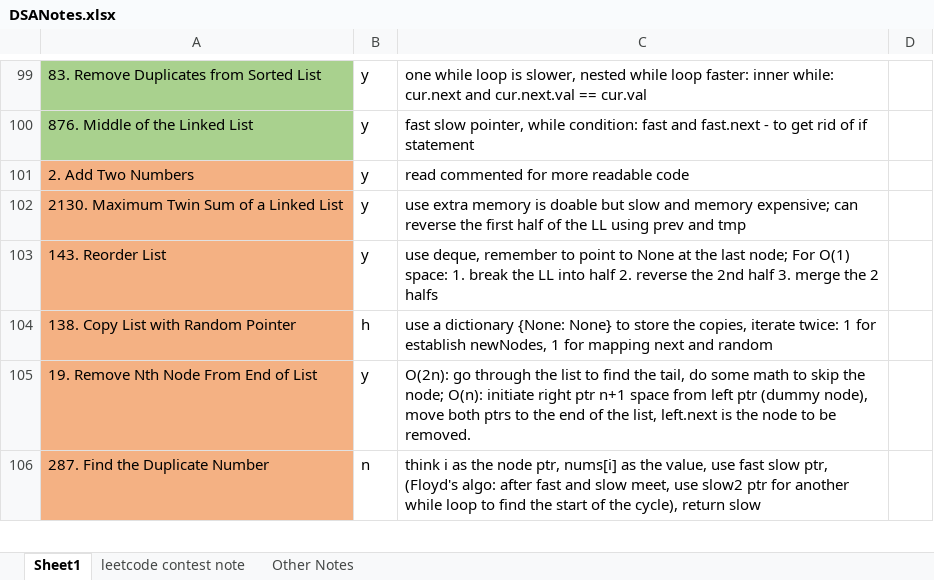
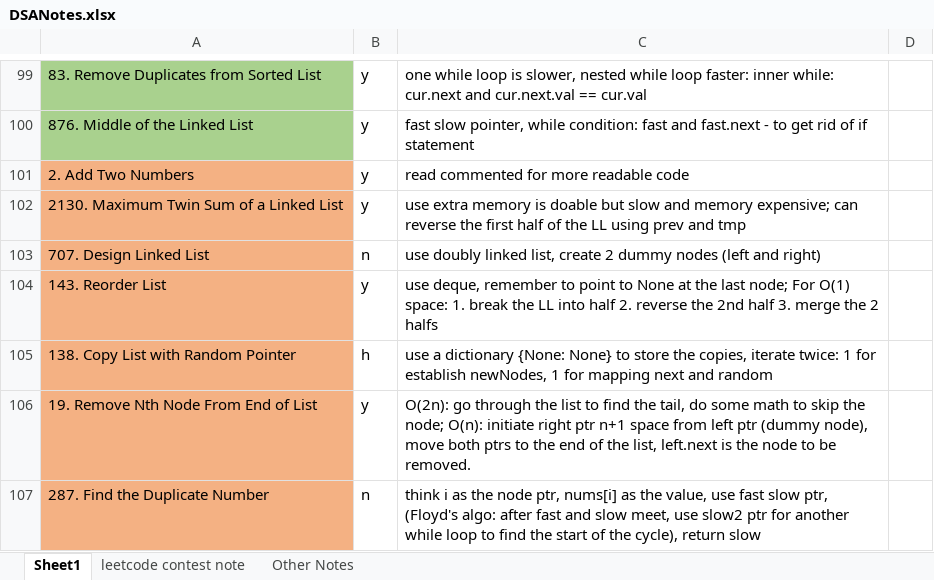
Before and after one commit to liang-bruce/NeetCodePractice, an Excel workbook: DSANotes.xlsx, sheet Sheet1, drawn as a sheet; only a part is shown, gaps mark what is left out; values as stored, in another font and other column widths than the file's, no borders; the diff names each change by its address in the sheet, - before the commit and + after, or states it on an @@ line.

```diff
--- a/DSANotes.xlsx (sheet Sheet1)
+++ b/DSANotes.xlsx (sheet Sheet1)
+row 103: 707. Design Linked List | n | use doubly linked list, create 2 dummy nodes (left and right)
```
Also changed, not shown: 2 other files.
